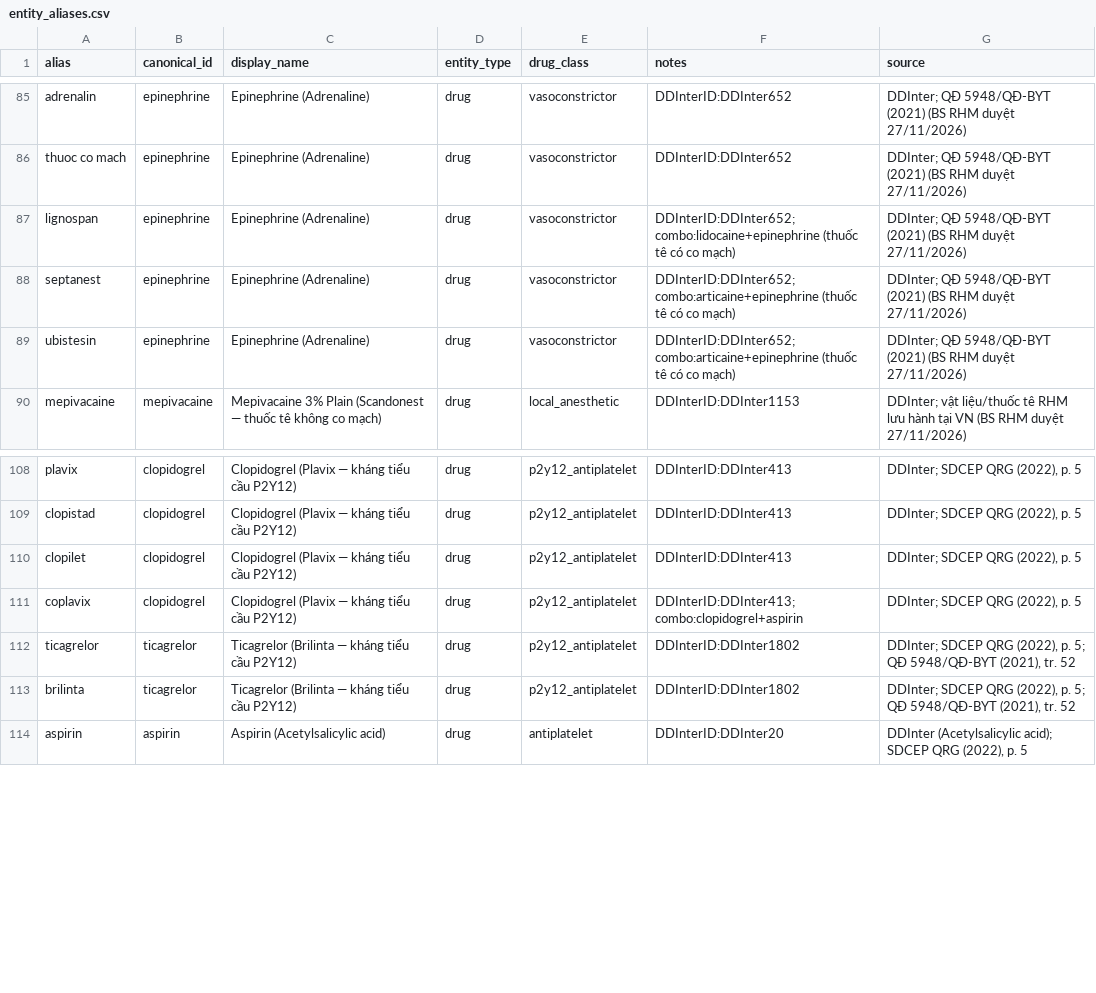
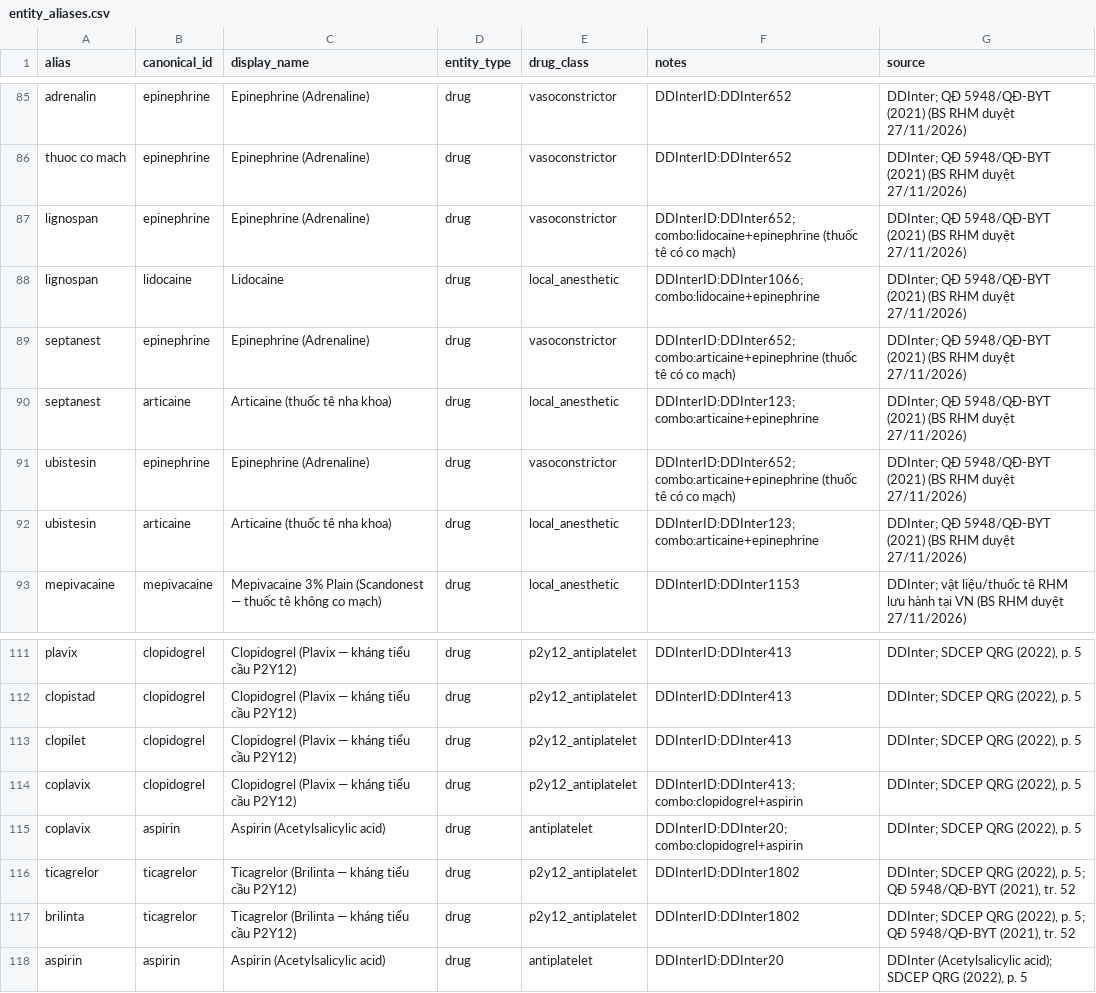
Before and after one commit to trungnb/K5-Day15-L3B-TDLN, a CSV file: data/entity_aliases.csv, drawn as a sheet; only a part is shown, gaps mark what is left out.

```diff
--- a/data/entity_aliases.csv
+++ b/data/entity_aliases.csv
@@ -87,4 +87,7 @@ thuoc co mach,epinephrine,Epinephrine (Adrenaline),drug,vasoconstrictor,DDInterI
 lignospan,epinephrine,Epinephrine (Adrenaline),drug,vasoconstrictor,DDInterID:DDInter652; combo:lidocaine+epinephrine (thuốc tê có co mạch),DDInter; QĐ 5948/QĐ-BYT (2021) (BS RHM duyệt 27/11/2026)
+lignospan,lidocaine,Lidocaine,drug,local_anesthetic,DDInterID:DDInter1066; combo:lidocaine+epinephrine,DDInter; QĐ 5948/QĐ-BYT (2021) (BS RHM duyệt 27/11/2026)
 septanest,epinephrine,Epinephrine (Adrenaline),drug,vasoconstrictor,DDInterID:DDInter652; combo:articaine+epinephrine (thuốc tê có co mạch),DDInter; QĐ 5948/QĐ-BYT (2021) (BS RHM duyệt 27/11/2026)
+septanest,articaine,Articaine (thuốc tê nha khoa),drug,local_anesthetic,DDInterID:DDInter123; combo:articaine+epinephrine,DDInter; QĐ 5948/QĐ-BYT (2021) (BS RHM duyệt 27/11/2026)
 ubistesin,epinephrine,Epinephrine (Adrenaline),drug,vasoconstrictor,DDInterID:DDInter652; combo:articaine+epinephrine (thuốc tê có co mạch),DDInter; QĐ 5948/QĐ-BYT (2021) (BS RHM duyệt 27/11/2026)
+ubistesin,articaine,Articaine (thuốc tê nha khoa),drug,local_anesthetic,DDInterID:DDInter123; combo:articaine+epinephrine,DDInter; QĐ 5948/QĐ-BYT (2021) (BS RHM duyệt 27/11/2026)
 mepivacaine,mepivacaine,Mepivacaine 3% Plain (Scandonest — thuốc tê không co mạch),drug,local_anesthetic,DDInterID:DDInter1153,DDInter; vật liệu/thuốc tê RHM lưu hành tại VN (BS RHM duyệt 27/11/2026)
@@ -111,2 +114,3 @@ clopilet,clopidogrel,Clopidogrel (Plavix — kháng tiểu cầu P2Y12),drug,p2y
 coplavix,clopidogrel,Clopidogrel (Plavix — kháng tiểu cầu P2Y12),drug,p2y12_antiplatelet,DDInterID:DDInter413; combo:clopidogrel+aspirin,"DDInter; SDCEP QRG (2022), p. 5"
+coplavix,aspirin,Aspirin (Acetylsalicylic acid),drug,antiplatelet,DDInterID:DDInter20; combo:clopidogrel+aspirin,"DDInter; SDCEP QRG (2022), p. 5"
 ticagrelor,ticagrelor,Ticagrelor (Brilinta — kháng tiểu cầu P2Y12),drug,p2y12_antiplatelet,DDInterID:DDInter1802,"DDInter; SDCEP QRG (2022), p. 5; QĐ 5948/QĐ-BYT (2021), tr. 52"
```
Also changed, not shown: 3 other files.
